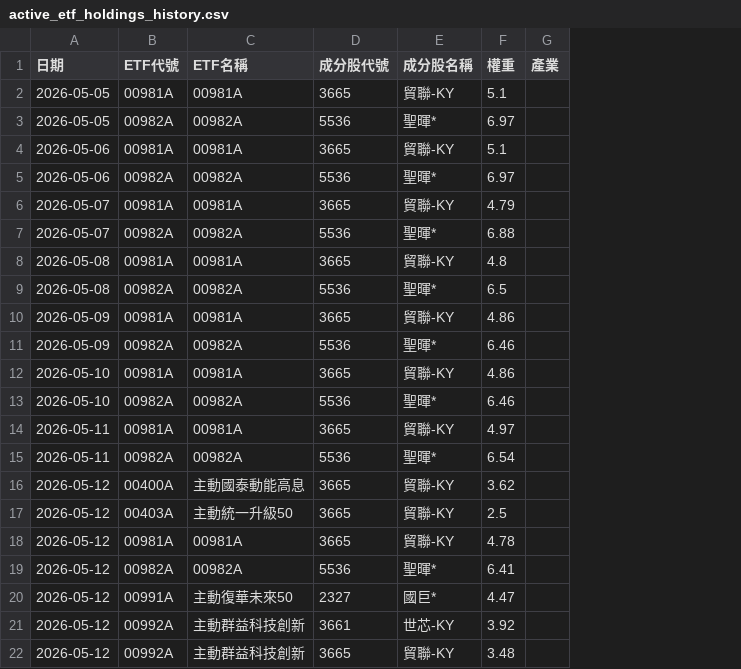
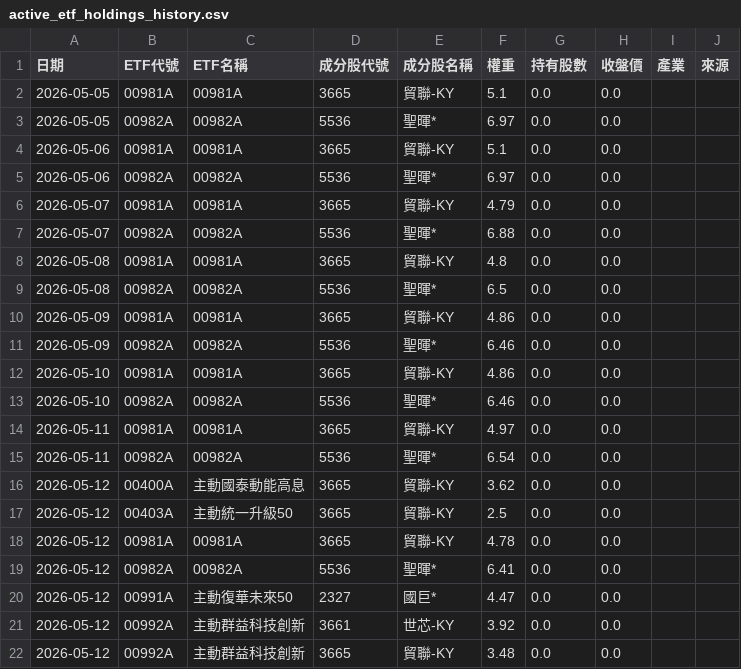
Before and after one commit to GStockhub/stock-armory, a CSV file: data/active_etf_holdings_history.csv, drawn as a sheet; the diff names each change by its address in the sheet, - before the commit and + after, or states it on an @@ line.

Commit message:
Update active ETF holdings history 2026-05-12 14:14

```diff
--- a/data/active_etf_holdings_history.csv
+++ b/data/active_etf_holdings_history.csv
+column G (持有股數), rows 2-22: all 0.0
+column H (收盤價), rows 2-22: all 0.0
+column J (來源), empty
```
